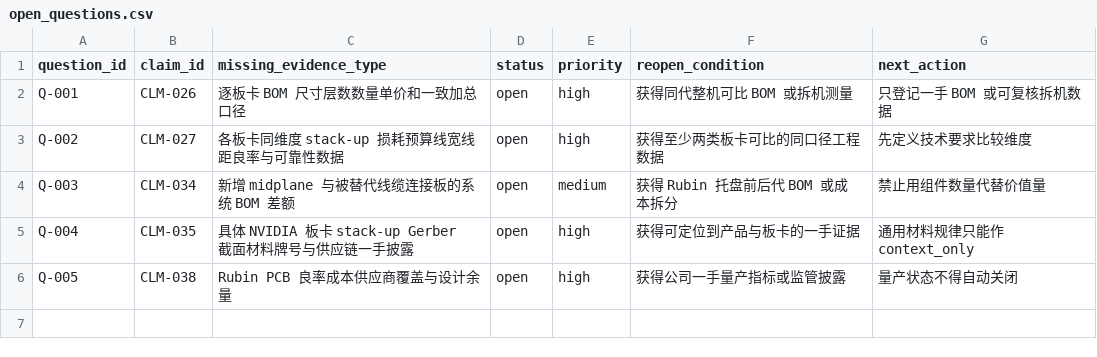
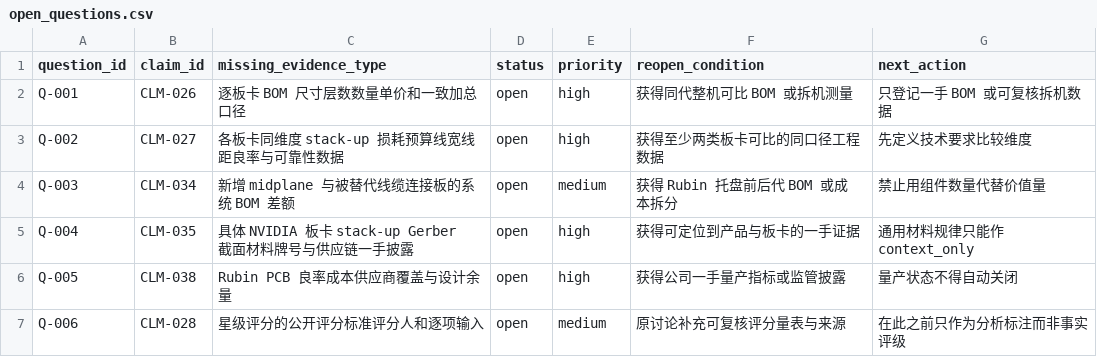
Before and after one commit to pojoker/pcb-research, a CSV file: graph/open_questions.csv, drawn as a sheet.

```diff
--- a/graph/open_questions.csv
+++ b/graph/open_questions.csv
@@ -6 +6,2 @@ Q-004,CLM-035,具体 NVIDIA 板卡 stack-up Gerber 截面材料牌号与供应
 Q-005,CLM-038,Rubin PCB 良率成本供应商覆盖与设计余量,open,high,获得公司一手量产指标或监管披露,量产状态不得自动关闭
+Q-006,CLM-028,星级评分的公开评分标准评分人和逐项输入,open,medium,原讨论补充可复核评分量表与来源,在此之前只作为分析标注而非事实评级
```
Also changed, not shown: graph/claim_evidence.csv, graph/claims.csv, 6 other files.
